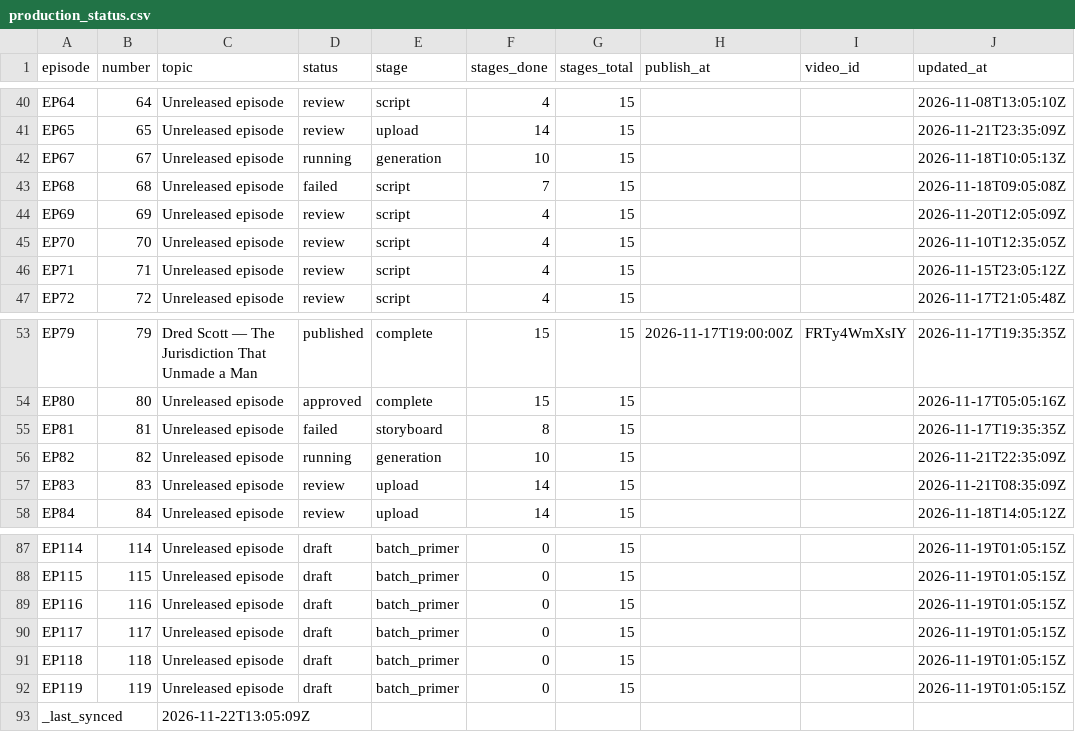
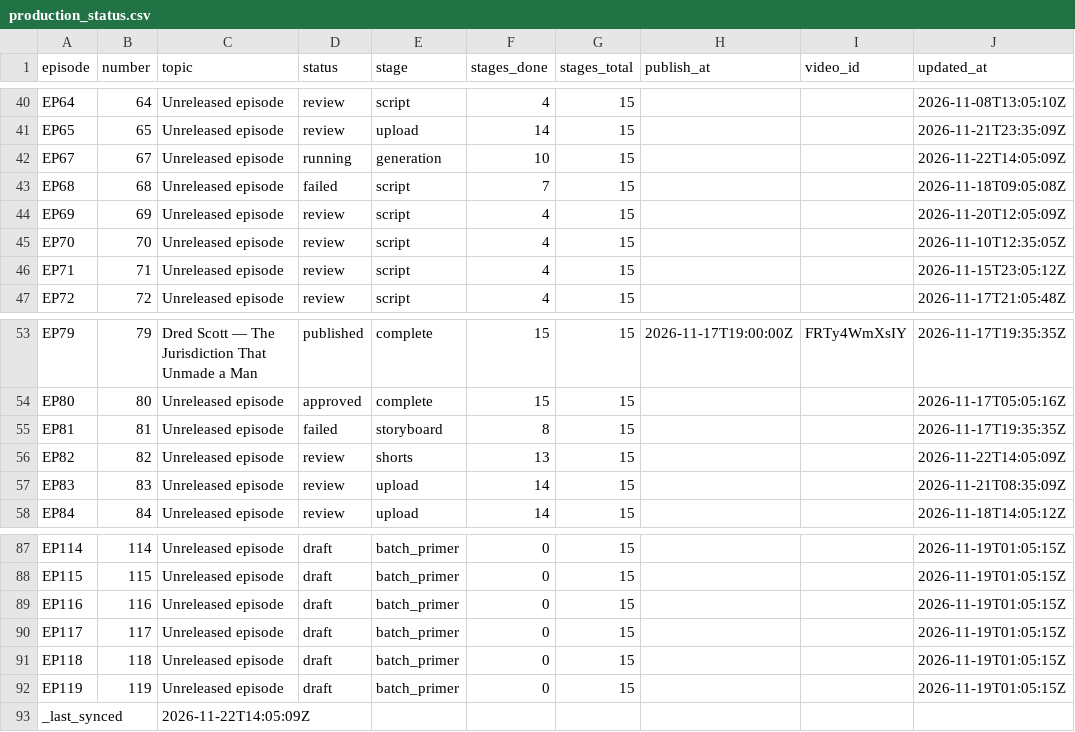
Before and after one commit to Dixon8303/ImaginariumOzone, a CSV file: status/production_status.csv, drawn as a sheet; only a part is shown, gaps mark what is left out.

Commit message:
sync: production status csv

```diff
--- a/status/production_status.csv
+++ b/status/production_status.csv
@@ -41,3 +41,3 @@ EP64,64,Unreleased episode,review,script,4,15,,,2026-11-08T13:05:10Z
 EP65,65,Unreleased episode,review,upload,14,15,,,2026-11-21T23:35:09Z
-EP67,67,Unreleased episode,running,generation,10,15,,,2026-11-18T10:05:13Z
+EP67,67,Unreleased episode,running,generation,10,15,,,2026-11-22T14:05:09Z
 EP68,68,Unreleased episode,failed,script,7,15,,,2026-11-18T09:05:08Z
@@ -55,3 +55,3 @@ EP80,80,Unreleased episode,approved,complete,15,15,,,2026-11-17T05:05:16Z
 EP81,81,Unreleased episode,failed,storyboard,8,15,,,2026-11-17T19:35:35Z
-EP82,82,Unreleased episode,running,generation,10,15,,,2026-11-21T22:35:09Z
+EP82,82,Unreleased episode,review,shorts,13,15,,,2026-11-22T14:05:09Z
 EP83,83,Unreleased episode,review,upload,14,15,,,2026-11-21T08:35:09Z
@@ -92,2 +92,2 @@ EP118,118,Unreleased episode,draft,batch_primer,0,15,,,2026-11-19T01:05:15Z
 EP119,119,Unreleased episode,draft,batch_primer,0,15,,,2026-11-19T01:05:15Z
-_last_synced,,2026-11-22T13:05:09Z,,,,,,,
+_last_synced,,2026-11-22T14:05:09Z,,,,,,,
```
